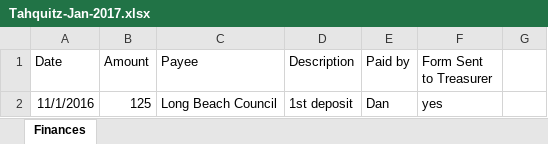
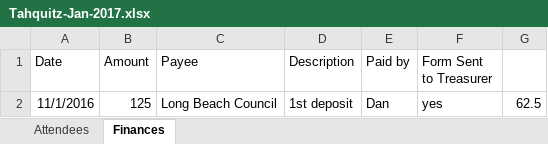
Before and after one commit to stephansm34/troop227, an Excel workbook: events/Tahquitz_Jan_2017/Tahquitz-Jan-2017.xlsx, sheet Finances, drawn as a sheet; values as stored, in another font and other column widths than the file's, no borders; the diff names each change by its address in the sheet, - before the commit and + after, or states it on an @@ line.

```diff
--- a/events/Tahquitz_Jan_2017/Tahquitz-Jan-2017.xlsx (sheet Finances)
+++ b/events/Tahquitz_Jan_2017/Tahquitz-Jan-2017.xlsx (sheet Finances)
+sheet tab: Attendees
-G2: (empty)
+G2: 62.5
```
Also changed, not shown: 4 other files.
